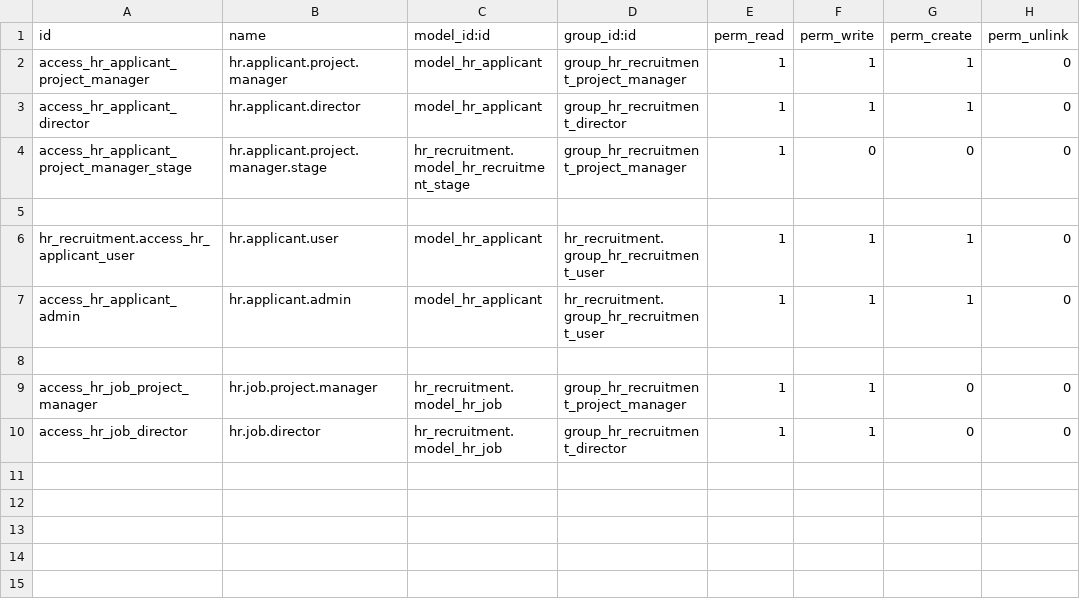
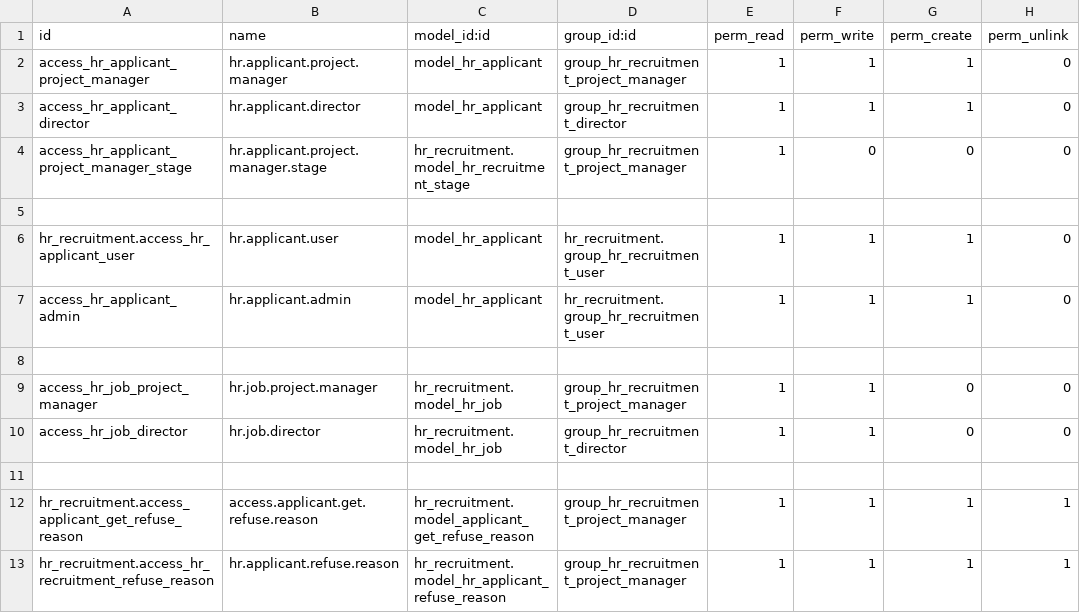
Before and after one commit to Nhat-113/Odoo15-DATN-, a CSV file: custom-addons/hr_recruitment_application_update/security/ir.model.access.csv, drawn as a sheet; the diff names each change by its address in the sheet, - before the commit and + after, or states it on an @@ line.

Commit message:
[Hr Recruitment]: Remove send mail refuse to candidate

```diff
--- a/custom-addons/hr_recruitment_application_update/security/ir.model.access.csv
+++ b/custom-addons/hr_recruitment_application_update/security/ir.model.access.csv
+row 11: (empty)
+row 12: hr_recruitment.access_applicant_get_refuse_reason | access.applicant.get.refuse.reason | hr_recruitment.model_applicant_get_refuse_reason | group_hr_recruitment_project_manager | 1 | 1 | 1 | 1
+row 13: hr_recruitment.access_hr_recruitment_refuse_reason | hr.applicant.refuse.reason | hr_recruitment.model_hr_applicant_refuse_reason | group_hr_recruitment_project_manager | 1 | 1 | 1 | 1
```
Also changed, not shown: 4 other files.
